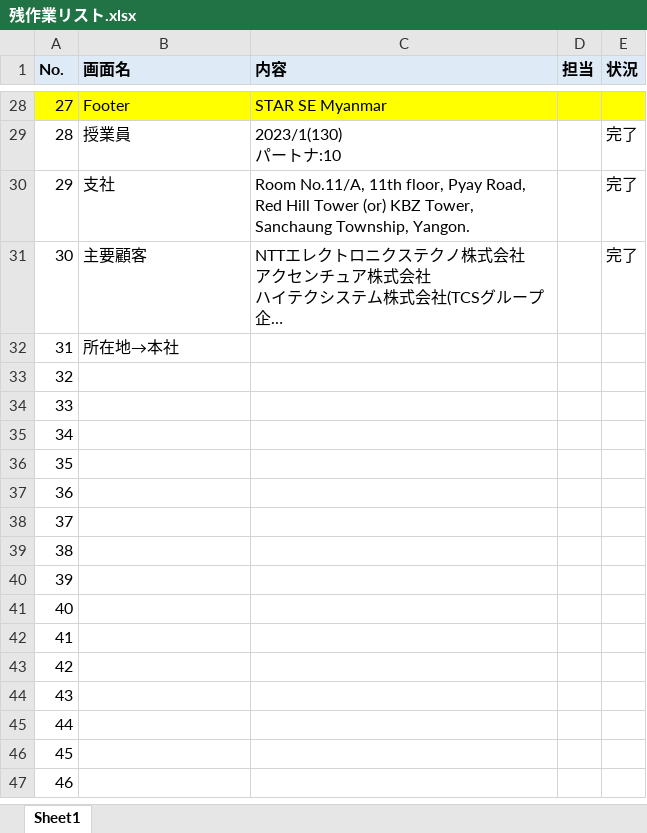
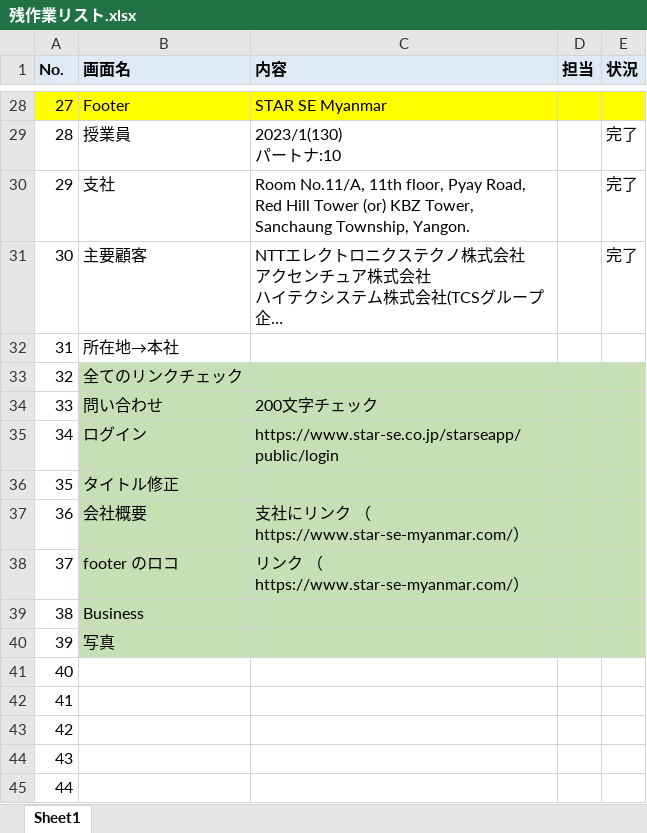
Before and after one commit to kyaw-starse/home-page, an Excel workbook: 残作業リスト.xlsx, sheet Sheet1, drawn as a sheet; only a part is shown, gaps mark what is left out; the shorter side is filled out with more unchanged rows; long unchanged cells end in …; values as stored, in another font and other column widths than the file's, no borders; charts and pictures not drawn; the diff names each change by its address in the sheet, - before the commit and + after, or states it on an @@ line.

```diff
--- a/残作業リスト.xlsx (sheet Sheet1)
+++ b/残作業リスト.xlsx (sheet Sheet1)
-B33 (画面名): (empty)
+B33 (画面名): 全てのリンクチェック
-B33:E40 fill: none
+B33:E40 fill: #C5E0B4
-B34 (画面名): (empty)
+B34 (画面名): 問い合わせ
-C34 (内容): (empty)
+C34 (内容): 200文字チェック
-B35 (画面名): (empty)
+B35 (画面名): ログイン
-C35 (内容): (empty)
+C35 (内容): https://www.star-se.co.jp/starseapp/public/login
-B36 (画面名): (empty)
+B36 (画面名): タイトル修正
-B37 (画面名): (empty)
+B37 (画面名): 会社概要
-C37 (内容): (empty)
+C37 (内容): 支社にリンク （https://www.star-se-myanmar.com/）
-B38 (画面名): (empty)
+B38 (画面名): footer のロコ
-C38 (内容): (empty)
+C38 (内容): リンク （https://www.star-se-myanmar.com/）
-B39 (画面名): (empty)
+B39 (画面名): Business
-B40 (画面名): (empty)
+B40 (画面名): 写真
```
Also changed, not shown: 1 other file.
